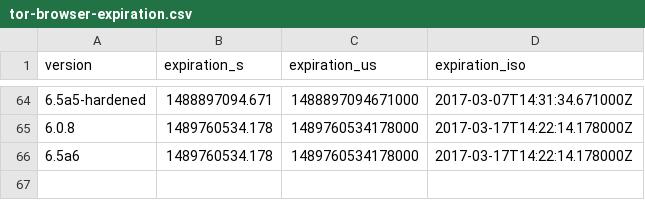
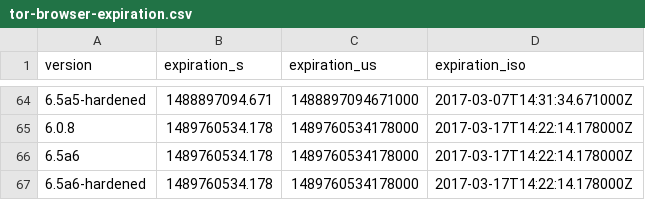
Before and after one commit to mnordhoff/firefox-pin-data, a CSV file: tor-browser-expiration.csv, drawn as a sheet; only a part is shown, gaps mark what is left out; the diff names each change by its address in the sheet, - before the commit and + after, or states it on an @@ line.

Commit message:
TBB 6.5a6-hardened

```diff
--- a/tor-browser-expiration.csv
+++ b/tor-browser-expiration.csv
+row 67: 6.5a6-hardened | 1489760534.178 | 1489760534178000 | 2017-03-17T14:22:14.178000Z
```
Also changed, not shown: tor-browser-alpha-expiration-release-dates.csv, tor-browser-alpha-releases.csv, 3 other files.
